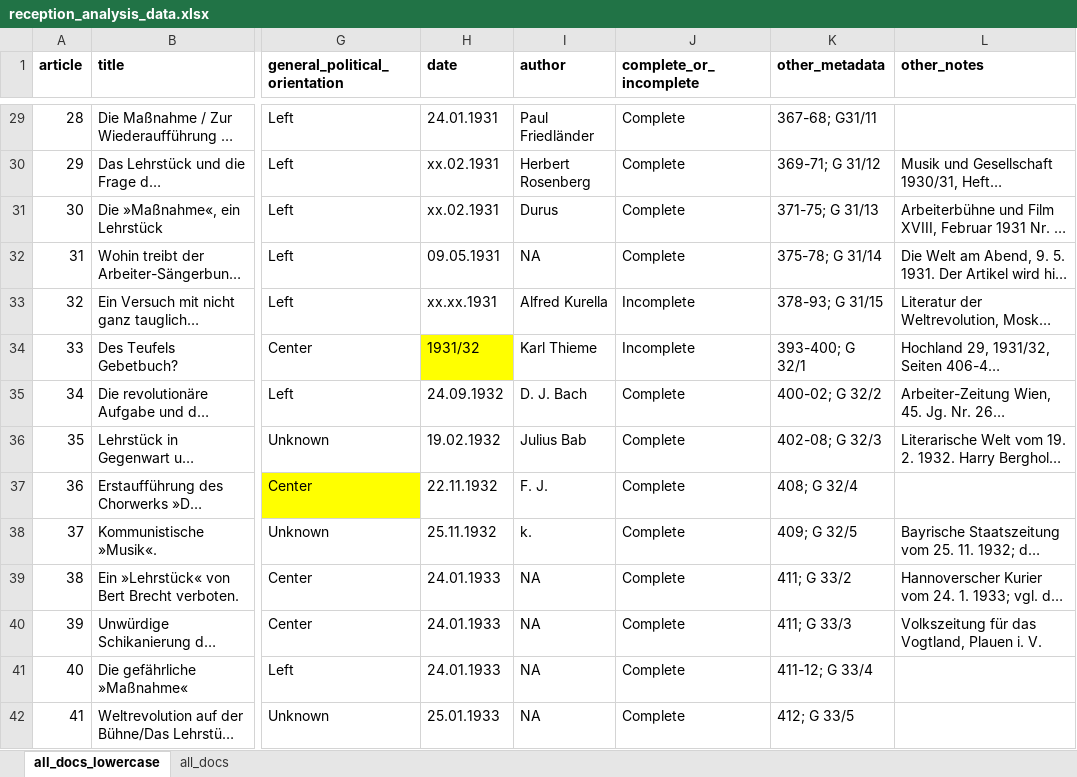
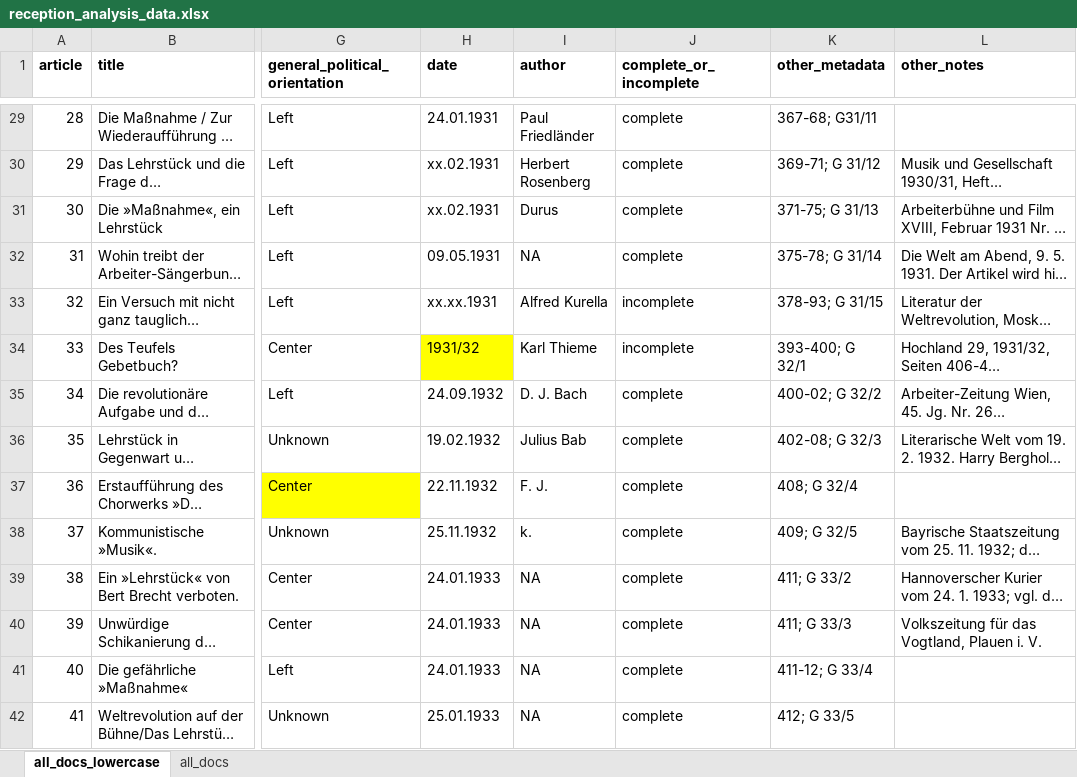
Before and after one commit to noahzeldin/dissertation, an Excel workbook: reception_analysis_data.xlsx, sheet all_docs_lowercase, drawn as a sheet; only a part is shown, gaps mark what is left out; long unchanged cells end in …; values as stored, in another font and other column widths than the file's, no borders; table styles not drawn; the diff covers the shown part only; the diff names each change by its address in the sheet, - before the commit and + after, or states it on an @@ line.

Commit message:
made complete/incomplete lowercase

```diff
--- a/reception_analysis_data.xlsx (sheet all_docs_lowercase)
+++ b/reception_analysis_data.xlsx (sheet all_docs_lowercase)
-J29:J32 (complete_or_incomplete): Complete
+J29:J32 (complete_or_incomplete): complete
-J33:J34 (complete_or_incomplete): Incomplete
+J33:J34 (complete_or_incomplete): incomplete
-J35:J42 (complete_or_incomplete): Complete
+J35:J42 (complete_or_incomplete): complete
```
Also changed, not shown: 119 edited cells elsewhere in this sheet.
